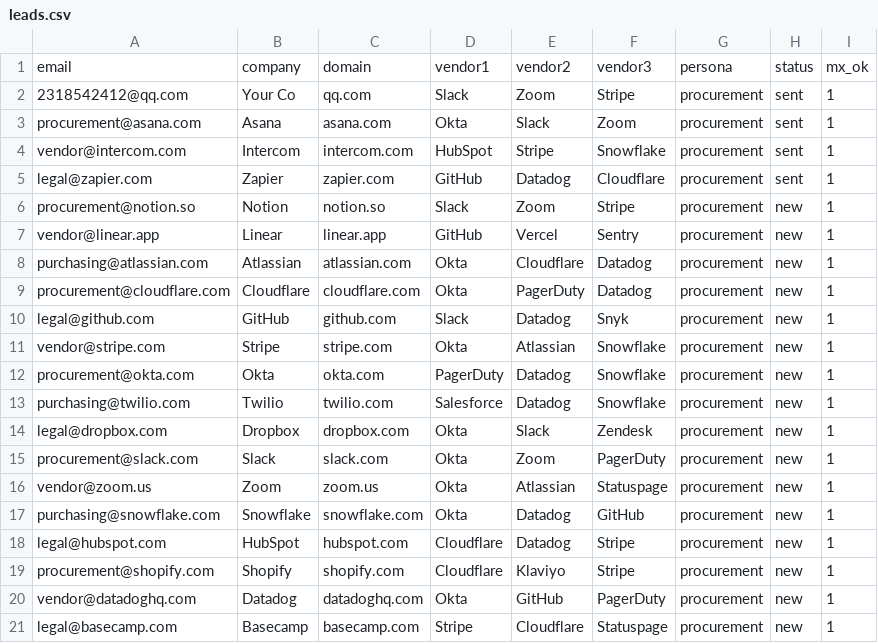
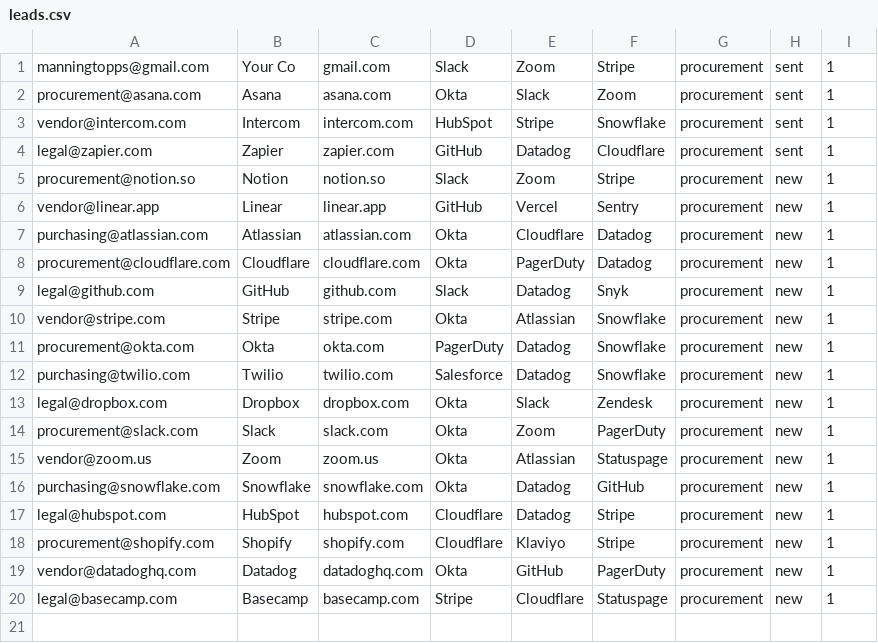
Before and after one commit to motuo666/cg-alert, a CSV file: data/leads.csv, drawn as a sheet.

Commit message:
Update leads.csv

```diff
--- a/data/leads.csv
+++ b/data/leads.csv
@@ -1,3 +1,2 @@
-email,company,domain,vendor1,vendor2,vendor3,persona,status,mx_ok
-2318542412@qq.com,Your Co,qq.com,Slack,Zoom,Stripe,procurement,sent,1
+manningtopps@gmail.com,Your Co,gmail.com,Slack,Zoom,Stripe,procurement,sent,1
 procurement@asana.com,Asana,asana.com,Okta,Slack,Zoom,procurement,sent,1
```
